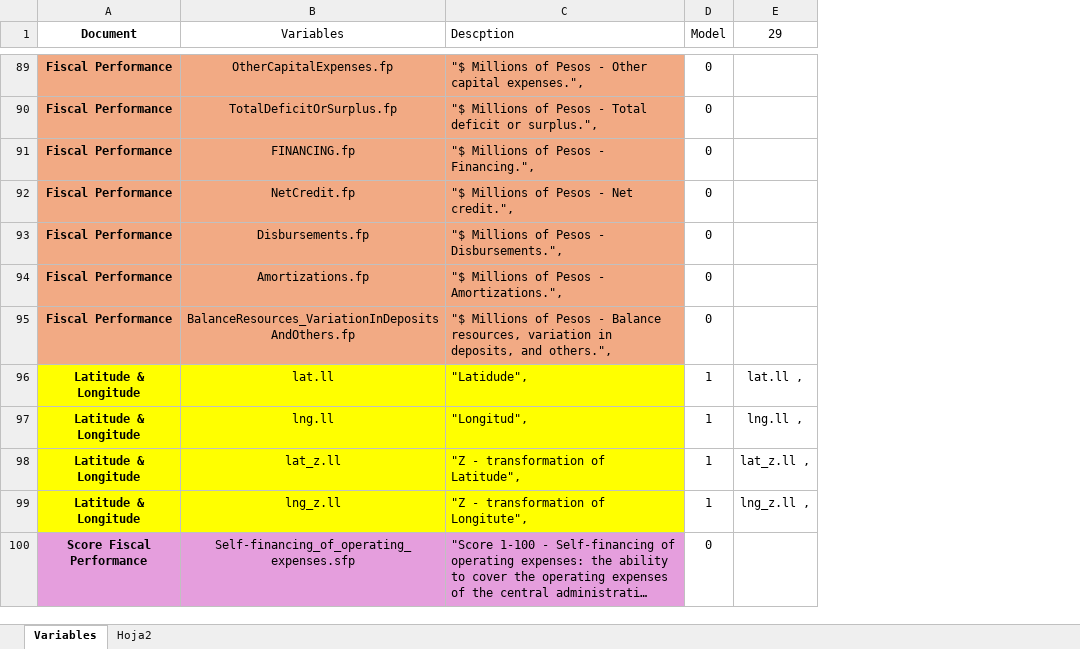
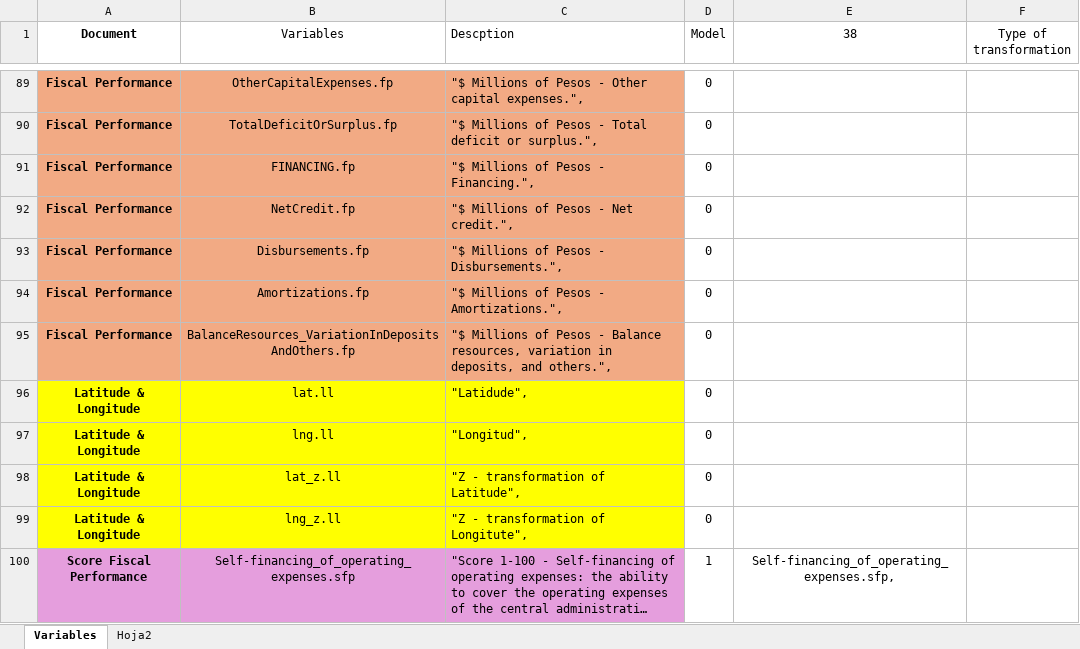
Before and after one commit to Alvaroguijarro97/Hertie_School_MDS_Master_Thesis, an Excel workbook: Datasets/Variables.xlsx, sheet Variables, drawn as a sheet; only a part is shown, gaps mark what is left out; long unchanged cells end in …; values as stored, in another font and other column widths than the file's, no borders; removed rows and columns are numbered as before the commit, all else as after; the diff covers the shown part only; the diff names each change by its address in the sheet, - before the commit and + after, or states it on an @@ line.

```diff
--- a/Datasets/Variables.xlsx (sheet Variables)
+++ b/Datasets/Variables.xlsx (sheet Variables)
-column E (29), rows 96-99: lat.ll , | lng.ll , | lat_z.ll , | lng_z.ll ,
+column E (38), row 100: Self-financing_of_operating_expenses.sfp,
+column F (Type of transformation), empty
-D96:D99 (Model): 1
+D96:D99 (Model): 0
-D100 (Model): 0
+D100 (Model): 1
```
Also changed, not shown: 12 edited cells elsewhere in this sheet, sheet Hoja2, 4 other files.
